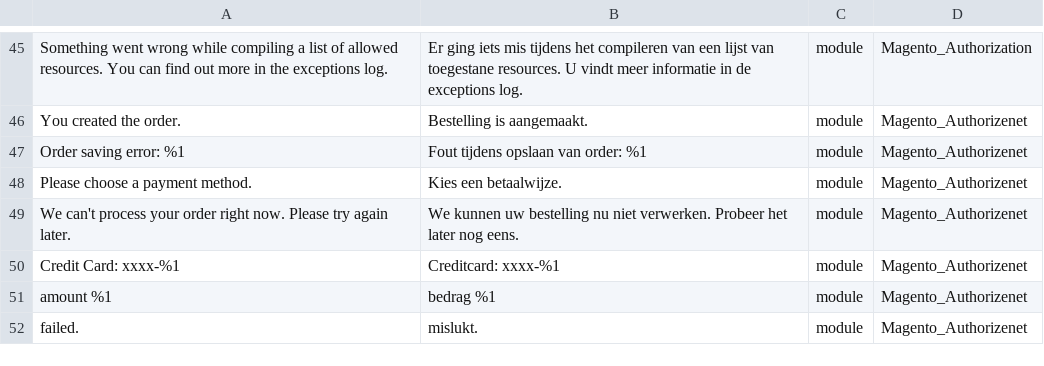
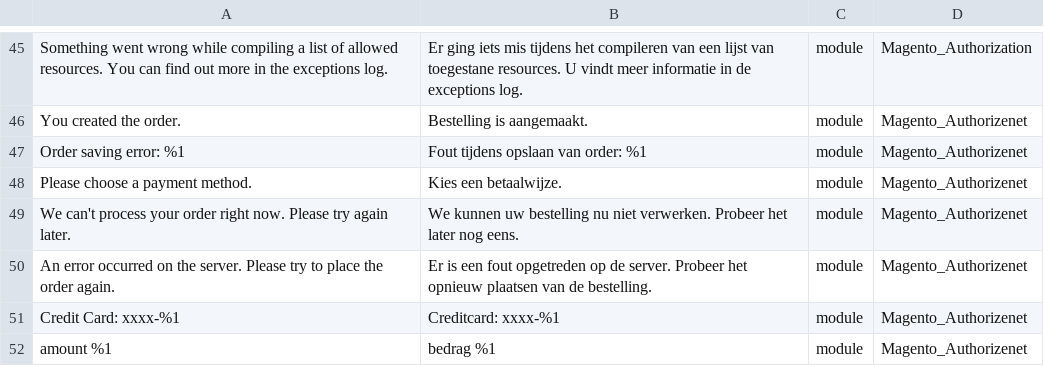
Before and after one commit to rakibabu/language_nl_nl, a CSV file: nl_NL.csv, drawn as a sheet; only a part is shown, gaps mark what is left out; the shorter side is filled out with more unchanged rows; the diff names each change by its address in the sheet, - before the commit and + after, or states it on an @@ line.

```diff
--- a/nl_NL.csv
+++ b/nl_NL.csv
+row 50: An error occurred on the server. Please try to place the order again. | Er is een fout opgetreden op de server. Probeer het opnieuw plaatsen van de bestelling. | module | Magento_Authorizenet
```
Also changed, not shown: 1 other file.
